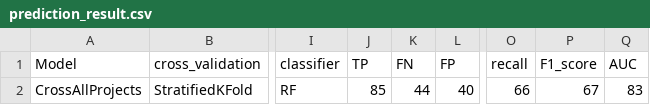
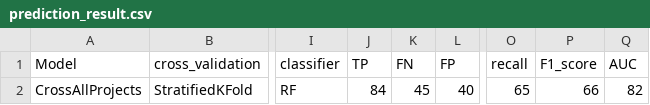
Before and after one commit to Ti-tanium/Software-Test-Project, a CSV file: test_script/results/FlakeFlagger_prediction/only_flakeflagger_classification_result/using_cross_validation/IG_0.0/prediction_result.csv, drawn as a sheet; only a part is shown, gaps mark what is left out; the diff names each change by its address in the sheet, - before the commit and + after, or states it on an @@ line.

```diff
--- a/test_script/results/FlakeFlagger_prediction/only_flakeflagger_classification_result/using_cross_validation/IG_0.0/prediction_result.csv
+++ b/test_script/results/FlakeFlagger_prediction/only_flakeflagger_classification_result/using_cross_validation/IG_0.0/prediction_result.csv
-J2 (TP): 85
+J2 (TP): 84
-K2 (FN): 44
+K2 (FN): 45
-O2 (recall): 66
+O2 (recall): 65
-P2 (F1_score): 67
+P2 (F1_score): 66
-Q2 (AUC): 83
+Q2 (AUC): 82
```
Also changed, not shown: test_script/results/FlakeFlagger_prediction/only_flakeflagger_classification_result/using_cross_validation/IG_0.0/prediction_result_by_project.csv, test_script/results/FlakeFlagger_prediction/only_flakeflagger_classification_result/using_cross_validation/IG_0.0/prediction_result_per_test.csv, 2 other files.
